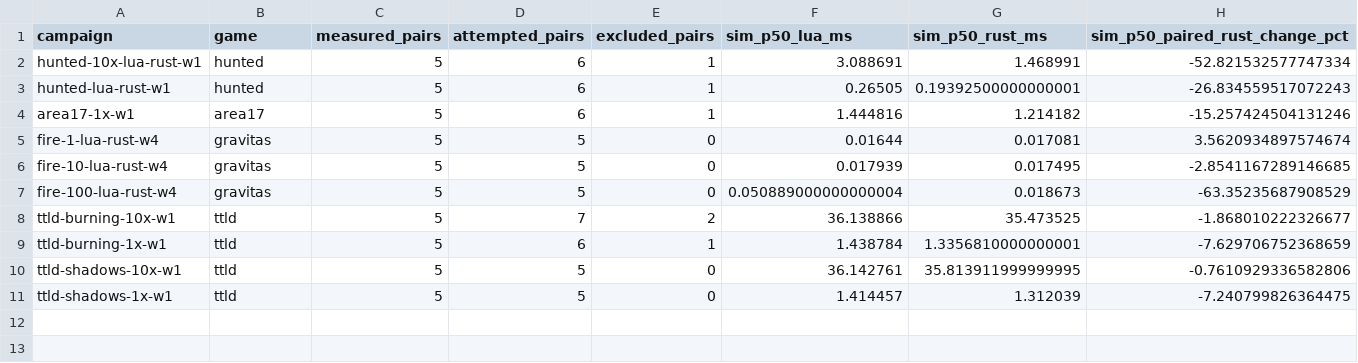
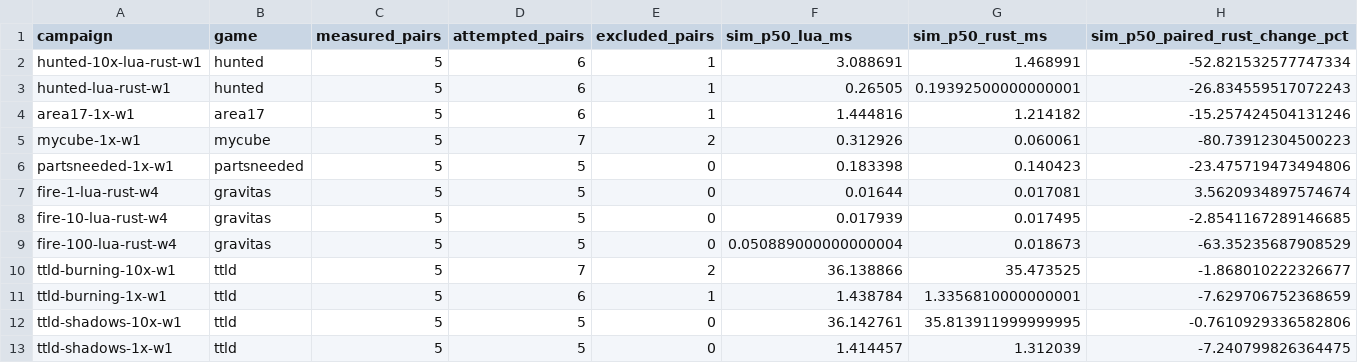
Before and after one commit to gajop/springcabal-dev, a CSV file: docs/benchmarks/2026-10-26/current/language.csv, drawn as a sheet; only a part is shown; rows hold the shown columns only; the diff names each change by its address in the sheet, - before the commit and + after, or states it on an @@ line.

Commit message:
Show current render checks and separate Lua instruction evidence

```diff
--- a/docs/benchmarks/2026-10-26/current/language.csv
+++ b/docs/benchmarks/2026-10-26/current/language.csv
+row 5: mycube-1x-w1 | mycube | 5 | 7 | 2 | 0.312926 | 0.060061 | -80.73912304500223
+row 6: partsneeded-1x-w1 | partsneeded | 5 | 5 | 0 | 0.183398 | 0.140423 | -23.475719473494806
```
Also changed, not shown: 46 other files.
